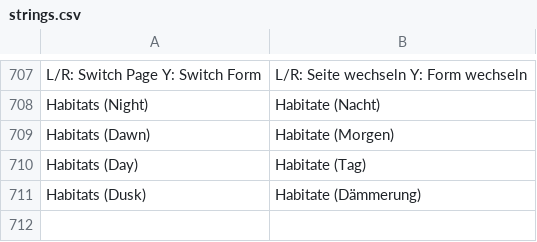
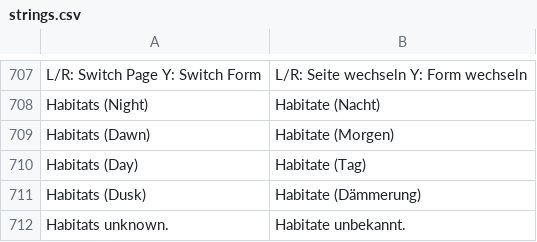
Before and after one commit to neo-engine/fsdata, a CSV file: data/strings/strings.csv, drawn as a sheet; only a part is shown, gaps mark what is left out.

Commit message:
cleanup

```diff
--- a/data/strings/strings.csv
+++ b/data/strings/strings.csv
@@ -711 +711,2 @@ Habitats (Day);Habitate (Tag);
 Habitats (Dusk);Habitate (Dämmerung);
+Habitats unknown.;Habitate unbekannt.;
```
